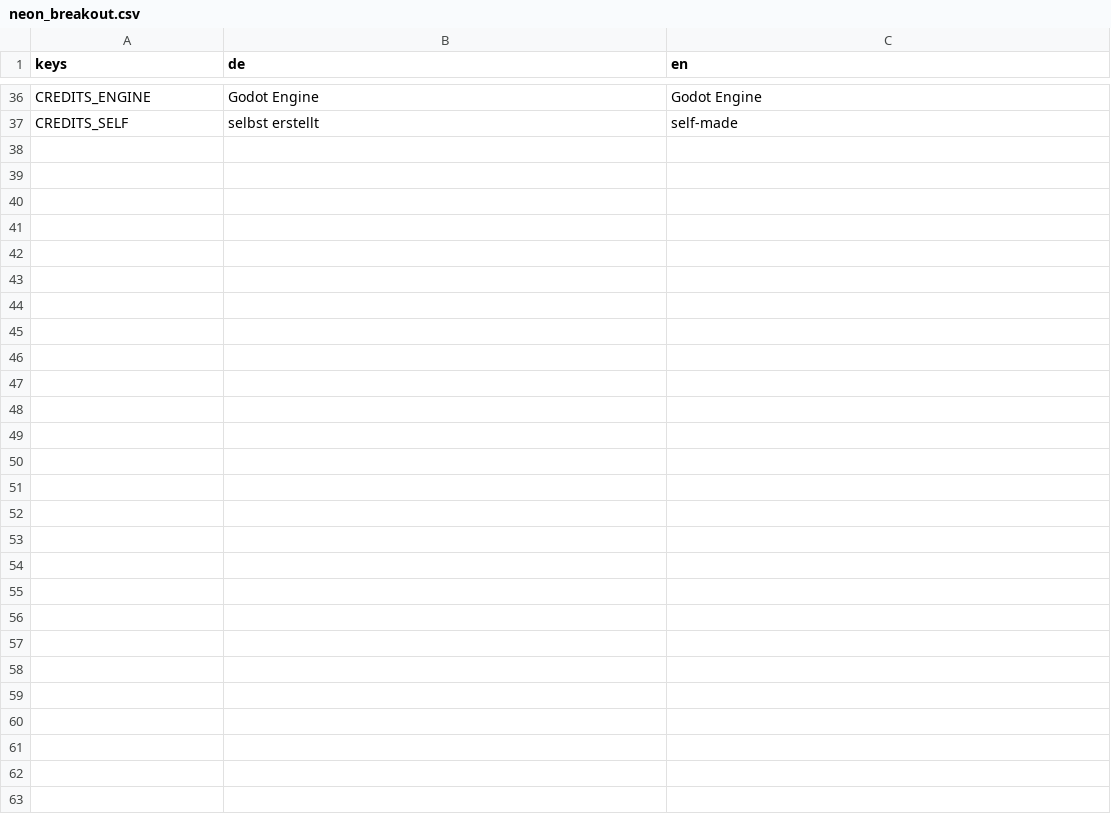
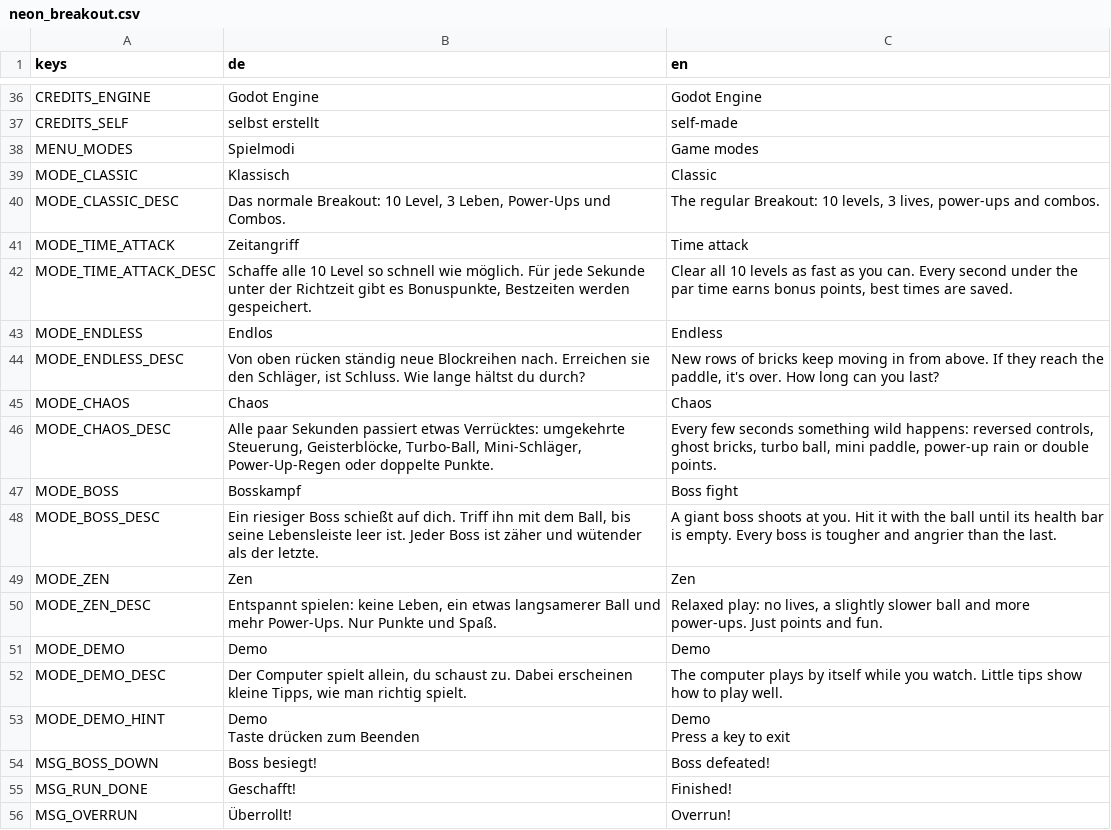
Before and after one commit to ChobitsChii/games, a CSV file: neon_breakout/i18n/neon_breakout.csv, drawn as a sheet; only a part is shown, gaps mark what is left out; ↵ is a line break in a cell; the diff covers the shown part only; the diff names each change by its address in the sheet, - before the commit and + after, or states it on an @@ line.

Commit message:
feat(neon_breakout): M8 Spielmodi – Zeitangriff, Endlos, Chaos, Bosskampf, Zen, Demo

```diff
--- a/neon_breakout/i18n/neon_breakout.csv
+++ b/neon_breakout/i18n/neon_breakout.csv
+row 38: MENU_MODES | Spielmodi | Game modes
+row 39: MODE_CLASSIC | Klassisch | Classic
+row 40: MODE_CLASSIC_DESC | Das normale Breakout: 10 Level, 3 Leben, Power-Ups und Combos. | The regular Breakout: 10 levels, 3 lives, power-ups and combos.
+row 41: MODE_TIME_ATTACK | Zeitangriff | Time attack
+row 42: MODE_TIME_ATTACK_DESC | Schaffe alle 10 Level so schnell wie möglich. Für jede Sekunde unter der Richtzeit gibt es Bonuspunkte, Bestzeiten werden gespeichert. | Clear all 10 levels as fast as you can. Every second under the par time earns bonus points, best times are saved.
+row 43: MODE_ENDLESS | Endlos | Endless
+row 44: MODE_ENDLESS_DESC | Von oben rücken ständig neue Blockreihen nach. Erreichen sie den Schläger, ist Schluss. Wie lange hältst du durch? | New rows of bricks keep moving in from above. If they reach the paddle, it's over. How long can you last?
+row 45: MODE_CHAOS | Chaos | Chaos
+row 46: MODE_CHAOS_DESC | Alle paar Sekunden passiert etwas Verrücktes: umgekehrte Steuerung, Geisterblöcke, Turbo-Ball, Mini-Schläger, Power-Up-Regen oder doppelte Punkte. | Every few seconds something wild happens: reversed controls, ghost bricks, turbo ball, mini paddle, power-up rain or double points.
+row 47: MODE_BOSS | Bosskampf | Boss fight
+row 48: MODE_BOSS_DESC | Ein riesiger Boss schießt auf dich. Triff ihn mit dem Ball, bis seine Lebensleiste leer ist. Jeder Boss ist zäher und wütender als der letzte. | A giant boss shoots at you. Hit it with the ball until its health bar is empty. Every boss is tougher and angrier than the last.
+row 49: MODE_ZEN | Zen | Zen
+row 50: MODE_ZEN_DESC | Entspannt spielen: keine Leben, ein etwas langsamerer Ball und mehr Power-Ups. Nur Punkte und Spaß. | Relaxed play: no lives, a slightly slower ball and more power-ups. Just points and fun.
+row 51: MODE_DEMO | Demo | Demo
+row 52: MODE_DEMO_DESC | Der Computer spielt allein, du schaust zu. Dabei erscheinen kleine Tipps, wie man richtig spielt. | The computer plays by itself while you watch. Little tips show how to play well.
+row 53: MODE_DEMO_HINT | Demo ↵ Taste drücken zum Beenden | Demo ↵ Press a key to exit
+row 54: MSG_BOSS_DOWN | Boss besiegt! | Boss defeated!
+row 55: MSG_RUN_DONE | Geschafft! | Finished!
+row 56: MSG_OVERRUN | Überrollt! | Overrun!
```
Also changed, not shown: 29 added rows elsewhere in this file, 32 other files.
